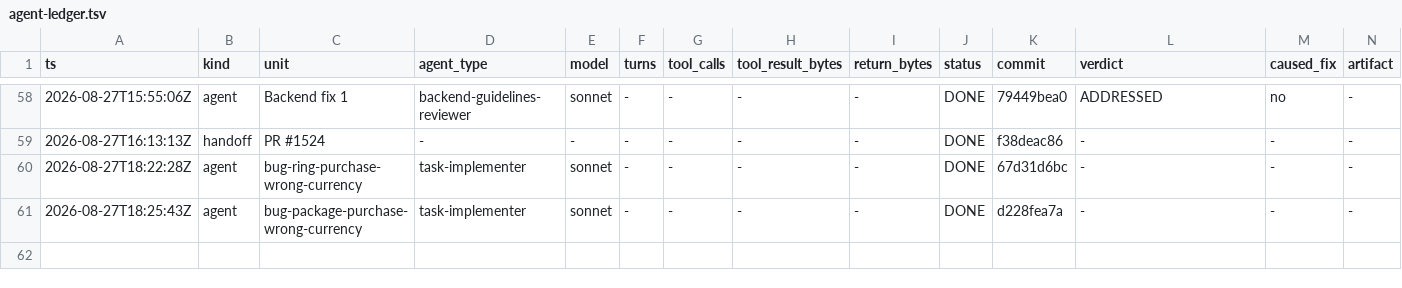
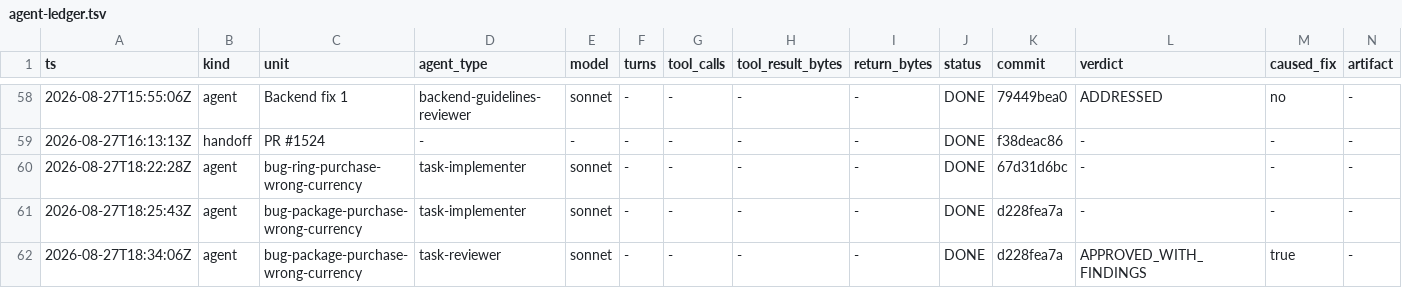
Before and after one commit to Chronicle20/atlas, a TSV file: docs/tasks/task-269-ring-pair-behavior/agent-ledger.tsv, drawn as a sheet; only a part is shown, gaps mark what is left out; rows hold the shown columns only; the diff names each change by its address in the sheet, - before the commit and + after, or states it on an @@ line.

```diff
--- a/docs/tasks/task-269-ring-pair-behavior/agent-ledger.tsv
+++ b/docs/tasks/task-269-ring-pair-behavior/agent-ledger.tsv
+row 62: 2026-08-27T18:34:06Z | agent | bug-package-purchase-wrong-currency | task-reviewer | sonnet | - | - | - | - | DONE | d228fea7a | APPROVED_WITH_FINDINGS | true | -
```
